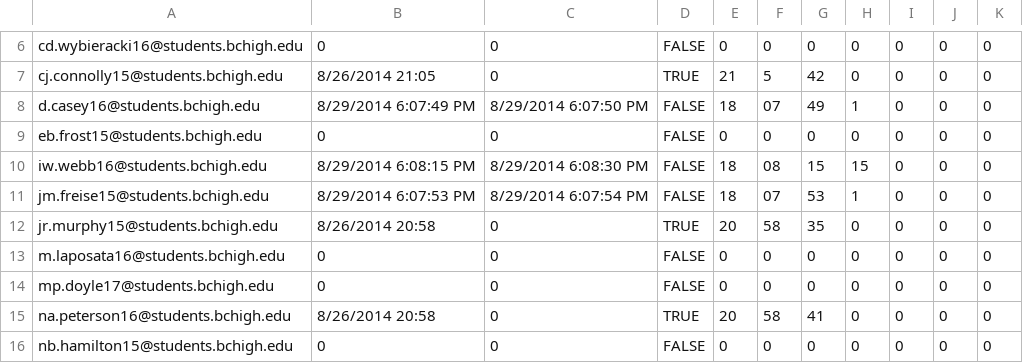
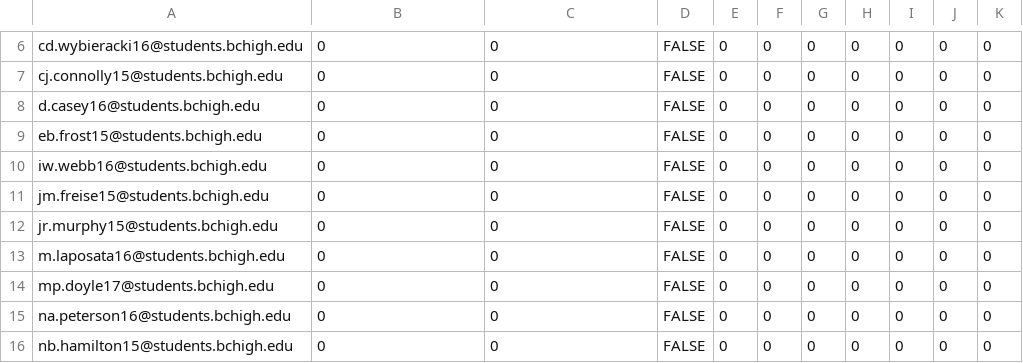
Before and after one commit to prifken/robotics3958, a CSV file: Data/Data.csv, drawn as a sheet; only a part is shown, gaps mark what is left out; the diff covers the shown part only; the diff names each change by its address in the sheet, - before the commit and + after, or states it on an @@ line.

```diff
--- a/Data/Data.csv
+++ b/Data/Data.csv
-B7: 8/26/2014 21:05
+B7: 0
-D7: TRUE
+D7: FALSE
-E7: 21
+E7: 0
-F7: 5
+F7: 0
-G7: 42
+G7: 0
-B8: 8/29/2014 6:07:49 PM
+B8: 0
-C8: 8/29/2014 6:07:50 PM
+C8: 0
-E8: 18
+E8: 0
-F8: 07
+F8: 0
-G8: 49
+G8: 0
-H8: 1
+H8: 0
-B10: 8/29/2014 6:08:15 PM
+B10: 0
-C10: 8/29/2014 6:08:30 PM
+C10: 0
-E10:E11: 18
+E10:E11: 0
-F10: 08
+F10: 0
-G10: 15
+G10: 0
-H10: 15
+H10: 0
-B11: 8/29/2014 6:07:53 PM
+B11: 0
-C11: 8/29/2014 6:07:54 PM
+C11: 0
-F11: 07
+F11: 0
-G11: 53
+G11: 0
-H11: 1
+H11: 0
-B12: 8/26/2014 20:58
+B12: 0
-D12: TRUE
+D12: FALSE
-E12: 20
+E12: 0
-F12: 58
+F12: 0
-G12: 35
+G12: 0
-B15: 8/26/2014 20:58
+B15: 0
-D15: TRUE
+D15: FALSE
-E15: 20
+E15: 0
-F15: 58
+F15: 0
-G15: 41
+G15: 0
```
Also changed, not shown: 58 edited cells elsewhere in this file, 6 other files.
